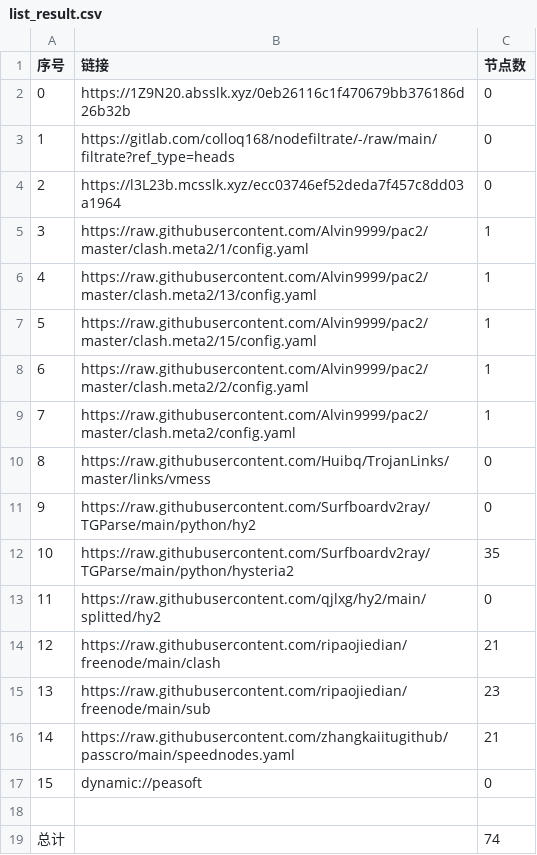
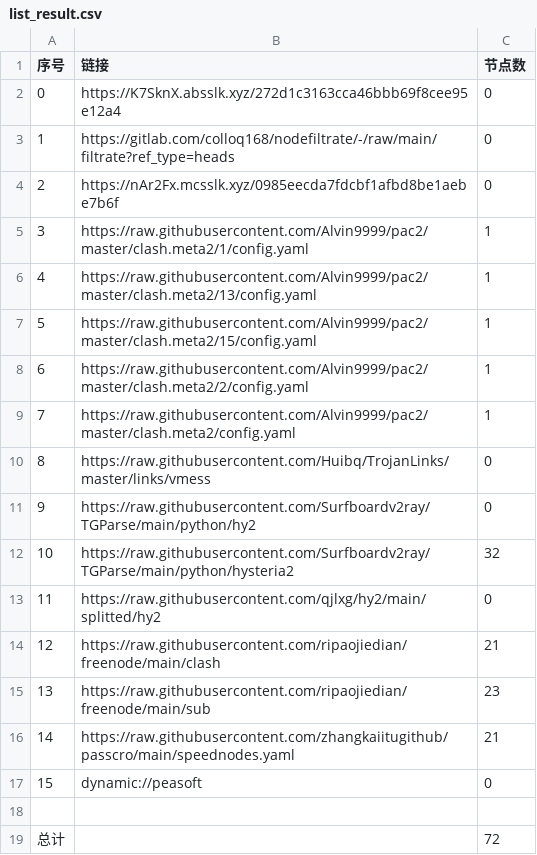
Before and after one commit to nowts71/NoMoreWalls, a CSV file: list_result.csv, drawn as a sheet.

```diff
--- a/list_result.csv
+++ b/list_result.csv
@@ -1,5 +1,5 @@
 序号,链接,节点数
-0,https://1Z9N20.absslk.xyz/0eb26116c1f470679bb376186d26b32b,0
+0,https://K7SknX.absslk.xyz/272d1c3163cca46bbb69f8cee95e12a4,0
 1,https://gitlab.com/colloq168/nodefiltrate/-/raw/main/filtrate?ref_type=heads,0
-2,https://l3L23b.mcsslk.xyz/ecc03746ef52deda7f457c8dd03a1964,0
+2,https://nAr2Fx.mcsslk.xyz/0985eecda7fdcbf1afbd8be1aebe7b6f,0
 3,https://raw.githubusercontent.com/Alvin9999/pac2/master/clash.meta2/1/config.yaml,1
@@ -11,3 +11,3 @@
 9,https://raw.githubusercontent.com/Surfboardv2ray/TGParse/main/python/hy2,0
-10,https://raw.githubusercontent.com/Surfboardv2ray/TGParse/main/python/hysteria2,35
+10,https://raw.githubusercontent.com/Surfboardv2ray/TGParse/main/python/hysteria2,32
 11,https://raw.githubusercontent.com/qjlxg/hy2/main/splitted/hy2,0
@@ -18,2 +18,2 @@
 
-总计,,74
+总计,,72
```
Also changed, not shown: 6 other files.
